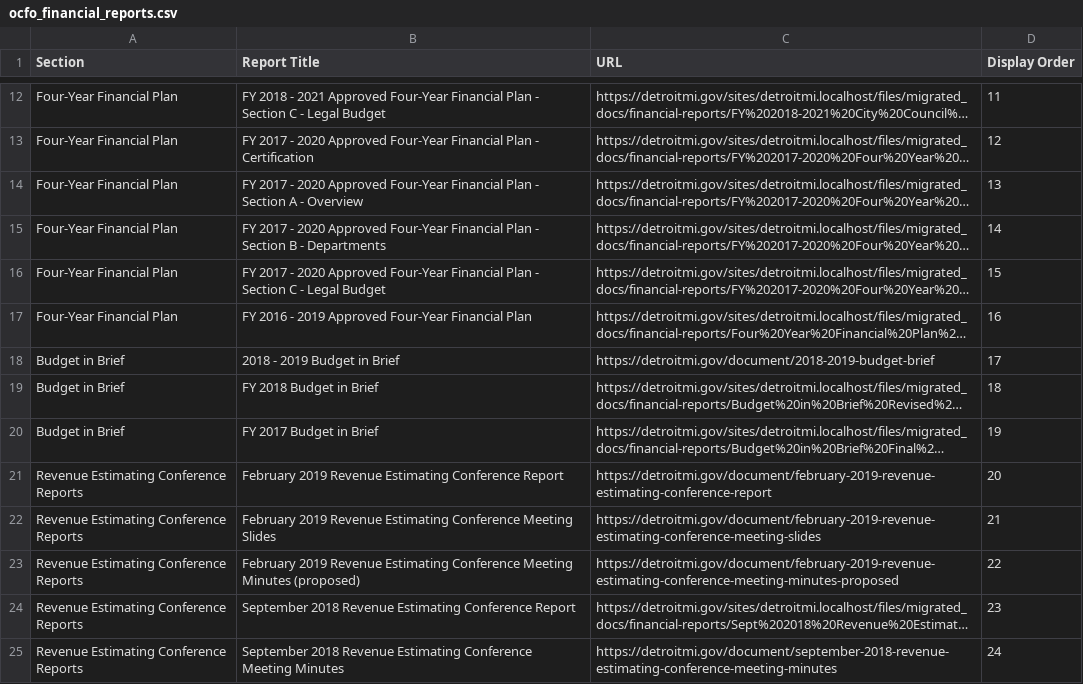
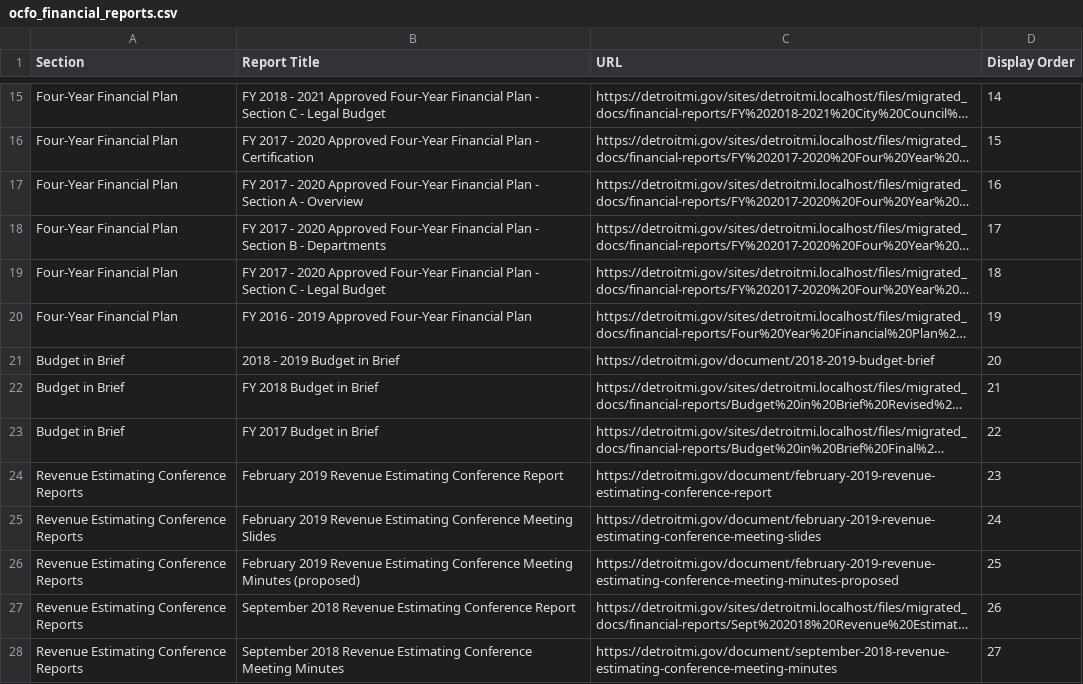
Before and after one commit to CityOfDetroit/website_scripts, a CSV file: automated_web_pages/ocfo_financial_reports.csv, drawn as a sheet; only a part is shown, gaps mark what is left out; long unchanged cells end in …; addresses are those after the commit; the diff covers the shown part only; the diff names each change by its address in the sheet, - before the commit and + after, or states it on an @@ line.

```diff
--- a/automated_web_pages/ocfo_financial_reports.csv
+++ b/automated_web_pages/ocfo_financial_reports.csv
-D15 (Display Order): 11
+D15 (Display Order): 14
-D16 (Display Order): 12
+D16 (Display Order): 15
-D17 (Display Order): 13
+D17 (Display Order): 16
-D18 (Display Order): 14
+D18 (Display Order): 17
-D19 (Display Order): 15
+D19 (Display Order): 18
-D20 (Display Order): 16
+D20 (Display Order): 19
-D21 (Display Order): 17
+D21 (Display Order): 20
-D22 (Display Order): 18
+D22 (Display Order): 21
-D23 (Display Order): 19
+D23 (Display Order): 22
-D24 (Display Order): 20
+D24 (Display Order): 23
-D25 (Display Order): 21
+D25 (Display Order): 24
-D26 (Display Order): 22
+D26 (Display Order): 25
-D27 (Display Order): 23
+D27 (Display Order): 26
-D28 (Display Order): 24
+D28 (Display Order): 27
```
Also changed, not shown: 3 added rows and 86 edited cells elsewhere in this file.
